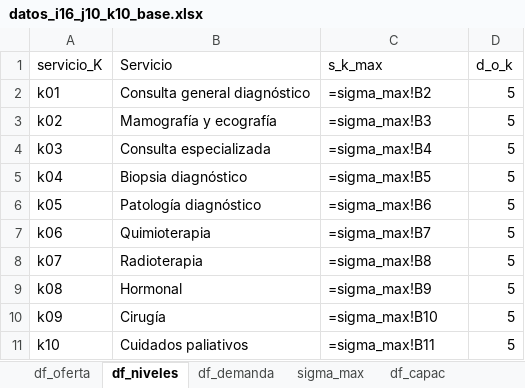
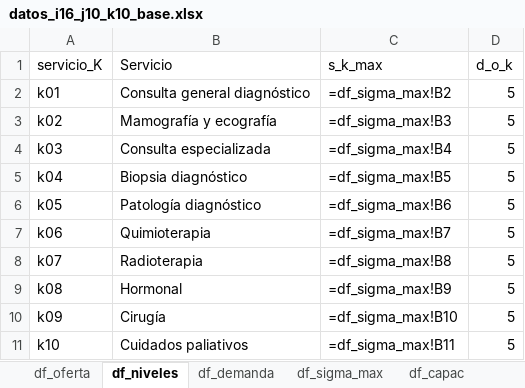
Before and after one commit to edgarduarteforero/HCNDP-CAIE, an Excel workbook: data/datos_i16_j10_k10_base.xlsx, sheet df_niveles, drawn as a sheet; values as stored, in another font and other column widths than the file's, no borders; formulas are shown in place of their values; the diff names each change by its address in the sheet, - before the commit and + after, or states it on an @@ line.

Commit message:
Archivo data.dat
Creo un archivo data.dat para la optimización con pyomo
Creo un gráfico tipo Sankey

```diff
--- a/data/datos_i16_j10_k10_base.xlsx (sheet df_niveles)
+++ b/data/datos_i16_j10_k10_base.xlsx (sheet df_niveles)
-sheet tab: sigma_max
+sheet tab: df_sigma_max
-C2 (s_k_max): =sigma_max!B2
+C2 (s_k_max): =df_sigma_max!B2
-C3 (s_k_max): =sigma_max!B3
+C3 (s_k_max): =df_sigma_max!B3
-C4 (s_k_max): =sigma_max!B4
+C4 (s_k_max): =df_sigma_max!B4
-C5 (s_k_max): =sigma_max!B5
+C5 (s_k_max): =df_sigma_max!B5
-C6 (s_k_max): =sigma_max!B6
+C6 (s_k_max): =df_sigma_max!B6
-C7 (s_k_max): =sigma_max!B7
+C7 (s_k_max): =df_sigma_max!B7
-C8 (s_k_max): =sigma_max!B8
+C8 (s_k_max): =df_sigma_max!B8
-C9 (s_k_max): =sigma_max!B9
+C9 (s_k_max): =df_sigma_max!B9
-C10 (s_k_max): =sigma_max!B10
+C10 (s_k_max): =df_sigma_max!B10
-C11 (s_k_max): =sigma_max!B11
+C11 (s_k_max): =df_sigma_max!B11
```
Also changed, not shown: 9 other files.
